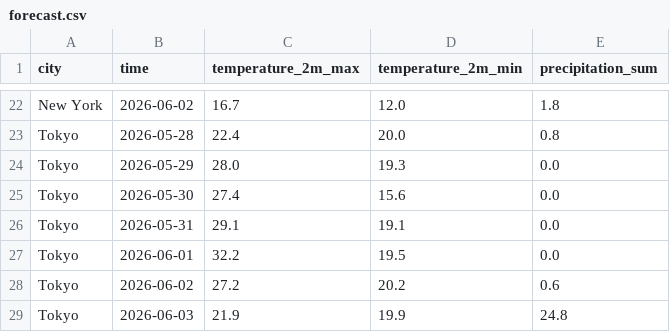
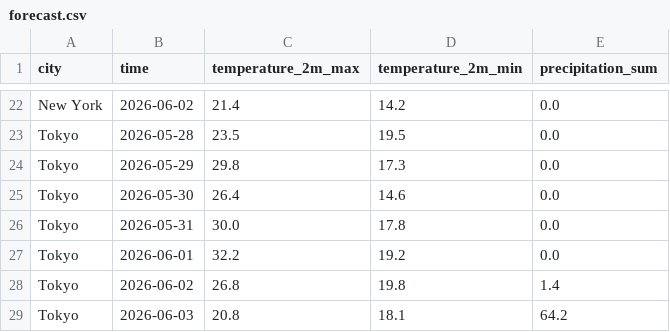
Before and after one commit to ChrisW09/Python-for-AI-Driven-Automation, a CSV file: 02_real_world_io/forecast.csv, drawn as a sheet; only a part is shown, gaps mark what is left out; the diff covers the shown part only; the diff names each change by its address in the sheet, - before the commit and + after, or states it on an @@ line.

```diff
--- a/02_real_world_io/forecast.csv
+++ b/02_real_world_io/forecast.csv
-C22 (temperature_2m_max): 16.7
+C22 (temperature_2m_max): 21.4
-D22 (temperature_2m_min): 12.0
+D22 (temperature_2m_min): 14.2
-E22 (precipitation_sum): 1.8
+E22 (precipitation_sum): 0.0
-C23 (temperature_2m_max): 22.4
+C23 (temperature_2m_max): 23.5
-D23 (temperature_2m_min): 20.0
+D23 (temperature_2m_min): 19.5
-E23 (precipitation_sum): 0.8
+E23 (precipitation_sum): 0.0
-C24 (temperature_2m_max): 28.0
+C24 (temperature_2m_max): 29.8
-D24 (temperature_2m_min): 19.3
+D24 (temperature_2m_min): 17.3
-C25 (temperature_2m_max): 27.4
+C25 (temperature_2m_max): 26.4
-D25 (temperature_2m_min): 15.6
+D25 (temperature_2m_min): 14.6
-C26 (temperature_2m_max): 29.1
+C26 (temperature_2m_max): 30.0
-D26 (temperature_2m_min): 19.1
+D26 (temperature_2m_min): 17.8
-D27 (temperature_2m_min): 19.5
+D27 (temperature_2m_min): 19.2
-C28 (temperature_2m_max): 27.2
+C28 (temperature_2m_max): 26.8
-D28 (temperature_2m_min): 20.2
+D28 (temperature_2m_min): 19.8
-E28 (precipitation_sum): 0.6
+E28 (precipitation_sum): 1.4
-C29 (temperature_2m_max): 21.9
+C29 (temperature_2m_max): 20.8
-D29 (temperature_2m_min): 19.9
+D29 (temperature_2m_min): 18.1
-E29 (precipitation_sum): 24.8
+E29 (precipitation_sum): 64.2
```
Also changed, not shown: 32 edited cells elsewhere in this file, 13 other files.
